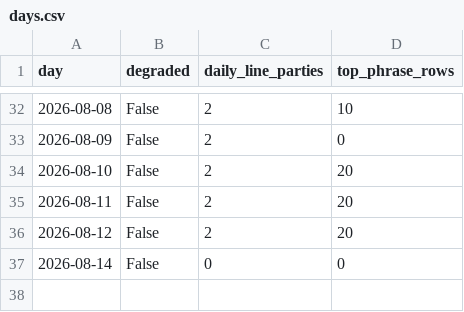
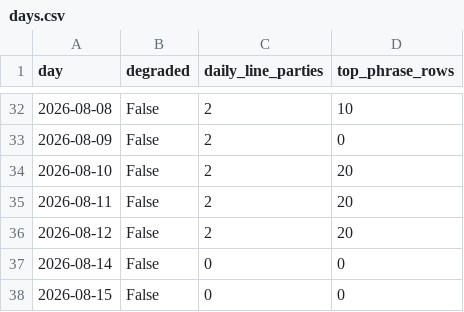
Before and after one commit to mlawsonking/onscript, a CSV file: site/public/api/v1/days.csv, drawn as a sheet; only a part is shown, gaps mark what is left out; the diff names each change by its address in the sheet, - before the commit and + after, or states it on an @@ line.

Commit message:
data: assemble 2026-08-15

```diff
--- a/site/public/api/v1/days.csv
+++ b/site/public/api/v1/days.csv
+row 38: 2026-08-15 | False | 0 | 0
```
Also changed, not shown: site/public/api/v1/exports/days.csv, 11 other files.
